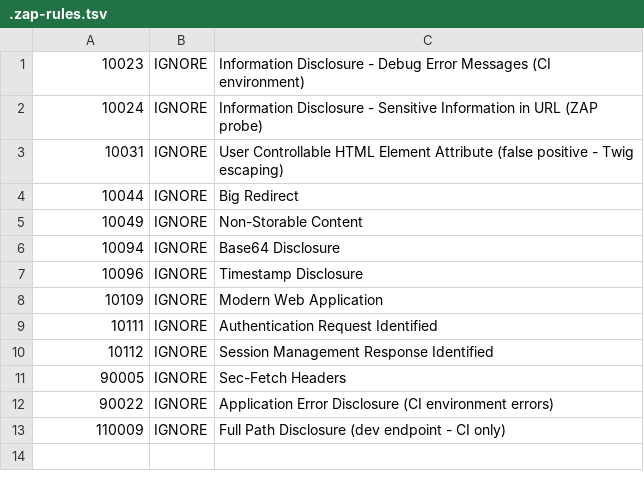
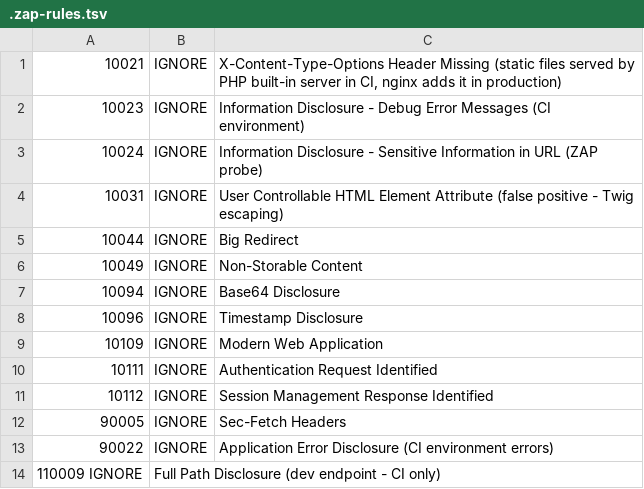
Before and after one commit to developer-samuel/levelup-store, a TSV file: apps/ecommerce/.zap-rules.tsv, drawn as a sheet.

Commit message:
fix: add missing security headers and suppress X-Powered-By

```diff
--- a/apps/ecommerce/.zap-rules.tsv
+++ b/apps/ecommerce/.zap-rules.tsv
@@ -1 +1,2 @@
+10021	IGNORE	X-Content-Type-Options Header Missing (static files served by PHP built-in server in CI, nginx adds it in production)
 10023	IGNORE	Information Disclosure - Debug Error Messages (CI environment)
@@ -12,2 +13,2 @@
 90022	IGNORE	Application Error Disclosure (CI environment errors)
-110009	IGNORE	Full Path Disclosure (dev endpoint - CI only)
+110009 IGNORE	Full Path Disclosure (dev endpoint - CI only)
```
Also changed, not shown: 3 other files.
